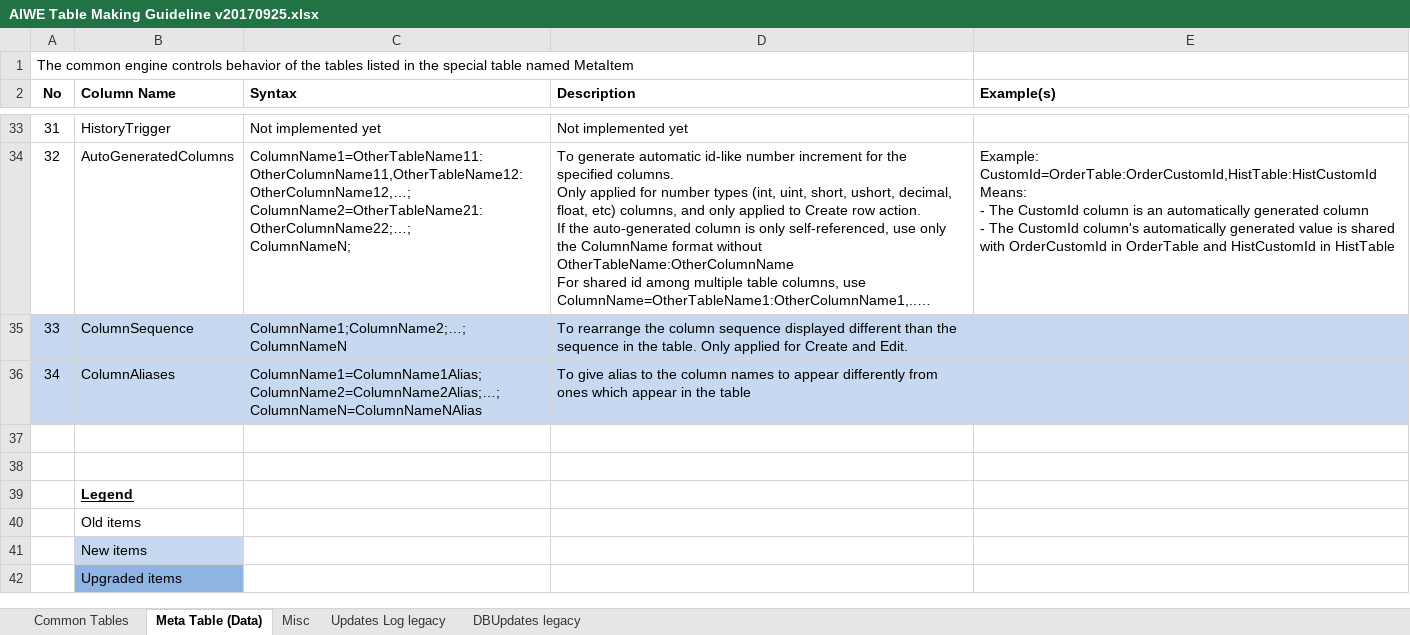
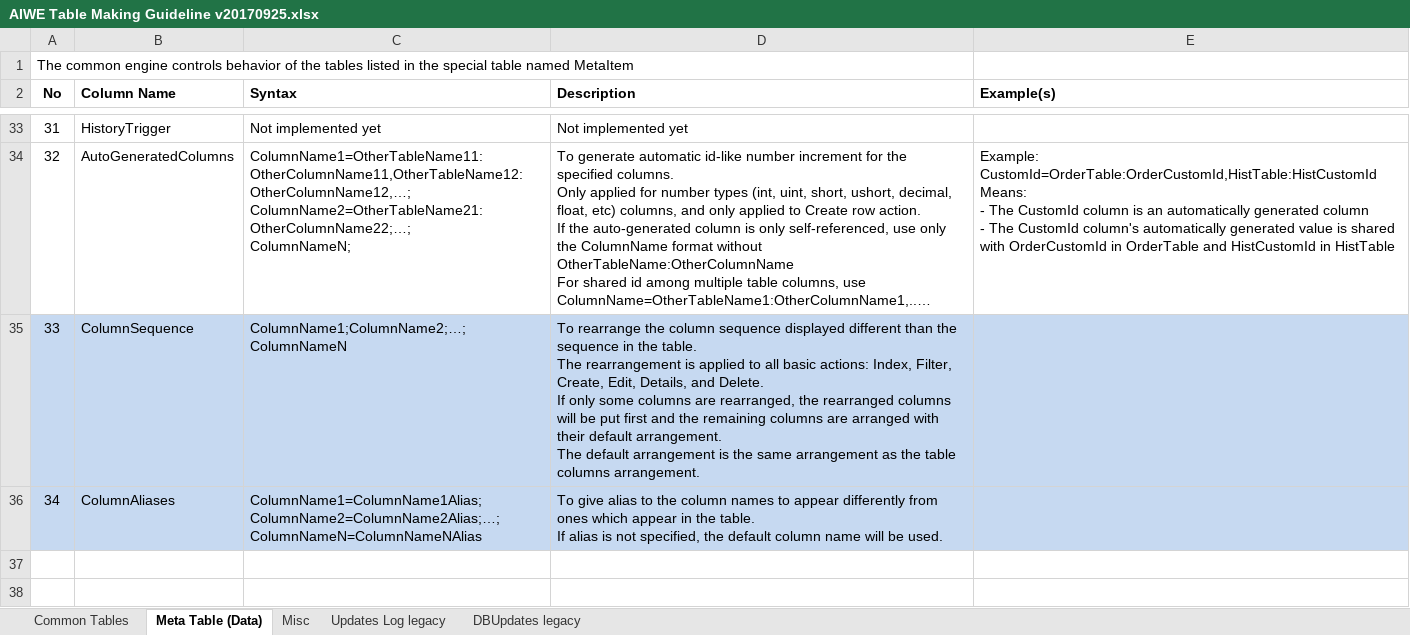
Before and after one commit to ian5666987/Aiwe, an Excel workbook: AIWE Table Making Guideline v20170925.xlsx, sheet Meta Table (Data), drawn as a sheet; only a part is shown, gaps mark what is left out; the shorter side is filled out with more unchanged rows; long unchanged cells end in …; values as stored, in another font and other column widths than the file's, no borders; ↵ is a line break in a cell; the diff names each change by its address in the sheet, - before the commit and + after, or states it on an @@ line.

Commit message:
v0.4.1.0 alpha. Bug fixing for ColumnSequence is now applied to all.

```diff
--- a/AIWE Table Making Guideline v20170925.xlsx (sheet Meta Table (Data))
+++ b/AIWE Table Making Guideline v20170925.xlsx (sheet Meta Table (Data))
-D35 (Description): …the table. Only applied for Create and Edit.
+D35 (Description): …the table. ↵ The rearrangement is applied to all basic actions: Index, Filter, Create, Edit, Details, and Delete. ↵ If only some columns are rearranged, the rearranged columns will be put first and the remaining columns are arranged with their default arrangement. ↵ The default arrangement is the same arrangement as the table columns arrangement.
-D36 (Description): …in the table
+D36 (Description): …in the table. ↵ If alias is not specified, the default column name will be used.
```
Also changed, not shown: 11 other files.
